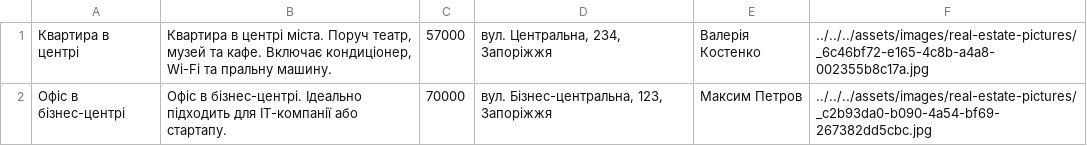
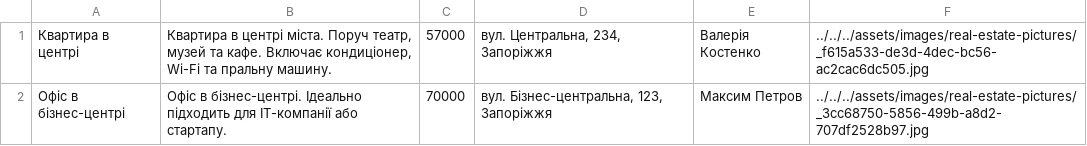
Before and after one commit to amaiboy/digital-real-estate-market-course-project, a CSV file: code/DataBase/user_02f7b03f-1553-414c-8835-d30ef42818cb_BoughtListings.csv, drawn as a sheet.

```diff
--- a/code/DataBase/user_02f7b03f-1553-414c-8835-d30ef42818cb_BoughtListings.csv
+++ b/code/DataBase/user_02f7b03f-1553-414c-8835-d30ef42818cb_BoughtListings.csv
@@ -1,2 +1,2 @@
-Квартира в центрі|Квартира в центрі міста. Поруч театр, музей та кафе. Включає кондиціонер, Wi-Fi та пральну машину.|57000|вул. Центральна, 234, Запоріжжя|Валерія Костенко|../../../assets/images/real-estate-pictures/_6c46bf72-e165-4c8b-a4a8-002355b8c17a.jpg
-Офіс в бізнес-центрі|Офіс в бізнес-центрі. Ідеально підходить для IT-компанії або стартапу.|70000|вул. Бізнес-центральна, 123, Запоріжжя|Максим Петров|../../../assets/images/real-estate-pictures/_c2b93da0-b090-4a54-bf69-267382dd5cbc.jpg
+Квартира в центрі|Квартира в центрі міста. Поруч театр, музей та кафе. Включає кондиціонер, Wi-Fi та пральну машину.|57000|вул. Центральна, 234, Запоріжжя|Валерія Костенко|../../../assets/images/real-estate-pictures/_f615a533-de3d-4dec-bc56-ac2cac6dc505.jpg
+Офіс в бізнес-центрі|Офіс в бізнес-центрі. Ідеально підходить для IT-компанії або стартапу.|70000|вул. Бізнес-центральна, 123, Запоріжжя|Максим Петров|../../../assets/images/real-estate-pictures/_3cc68750-5856-499b-a8d2-707df2528b97.jpg
```
Also changed, not shown: code/DataBase/advertisment.csv, code/DataBase/user_02f7b03f-1553-414c-8835-d30ef42818cb_AddedListings.csv, 9 other files.
